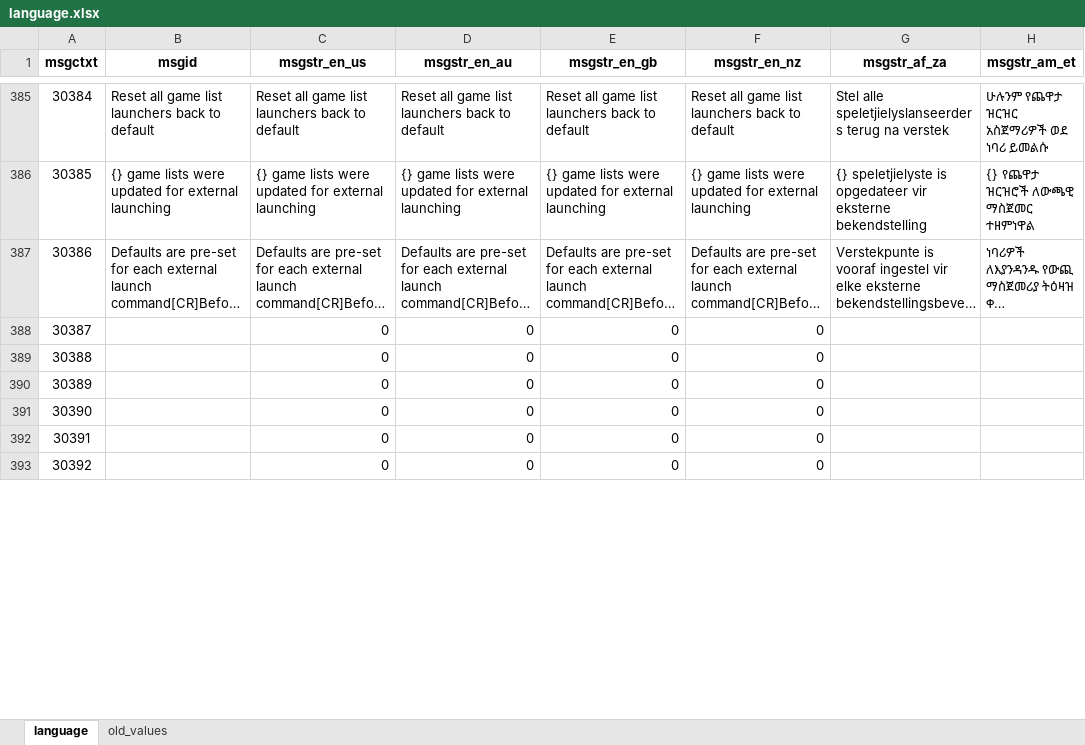
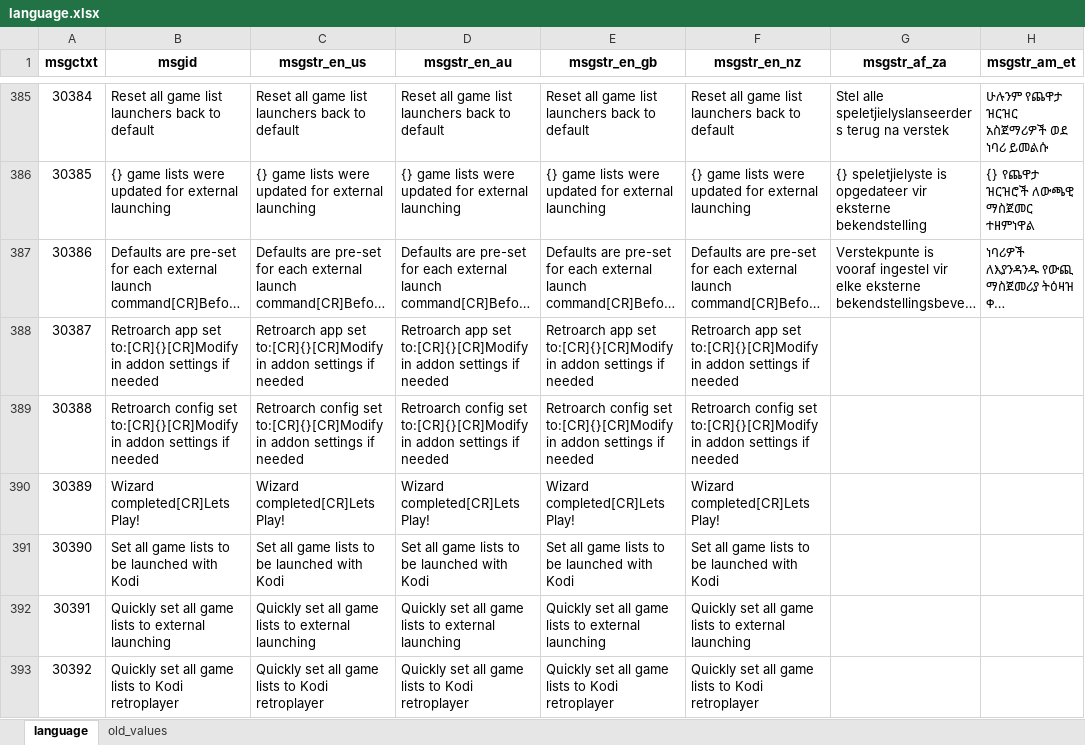
Before and after one commit to zach-morris/plugin.program.iagl, an Excel workbook: resources/data/language.xlsx, sheet language, drawn as a sheet; only a part is shown, gaps mark what is left out; long unchanged cells end in …; values as stored, in another font and other column widths than the file's, no borders; charts and pictures not drawn; the diff covers the shown part only; the diff names each change by its address in the sheet, - before the commit and + after, or states it on an @@ line.

```diff
--- a/resources/data/language.xlsx (sheet language)
+++ b/resources/data/language.xlsx (sheet language)
-B388 (msgid): (empty)
+B388 (msgid): Retroarch app set to:[CR]{}[CR]Modify in addon settings if needed
-C388 (msgstr_en_us): 0
+C388 (msgstr_en_us): Retroarch app set to:[CR]{}[CR]Modify in addon settings if needed
-D388 (msgstr_en_au): 0
+D388 (msgstr_en_au): Retroarch app set to:[CR]{}[CR]Modify in addon settings if needed
-E388 (msgstr_en_gb): 0
+E388 (msgstr_en_gb): Retroarch app set to:[CR]{}[CR]Modify in addon settings if needed
-F388 (msgstr_en_nz): 0
+F388 (msgstr_en_nz): Retroarch app set to:[CR]{}[CR]Modify in addon settings if needed
-B389 (msgid): (empty)
+B389 (msgid): Retroarch config set to:[CR]{}[CR]Modify in addon settings if needed
-C389 (msgstr_en_us): 0
+C389 (msgstr_en_us): Retroarch config set to:[CR]{}[CR]Modify in addon settings if needed
-D389 (msgstr_en_au): 0
+D389 (msgstr_en_au): Retroarch config set to:[CR]{}[CR]Modify in addon settings if needed
-E389 (msgstr_en_gb): 0
+E389 (msgstr_en_gb): Retroarch config set to:[CR]{}[CR]Modify in addon settings if needed
-F389 (msgstr_en_nz): 0
+F389 (msgstr_en_nz): Retroarch config set to:[CR]{}[CR]Modify in addon settings if needed
-B390 (msgid): (empty)
+B390 (msgid): Wizard completed[CR]Lets Play!
-C390 (msgstr_en_us): 0
+C390 (msgstr_en_us): Wizard completed[CR]Lets Play!
-D390 (msgstr_en_au): 0
+D390 (msgstr_en_au): Wizard completed[CR]Lets Play!
-E390 (msgstr_en_gb): 0
+E390 (msgstr_en_gb): Wizard completed[CR]Lets Play!
-F390 (msgstr_en_nz): 0
+F390 (msgstr_en_nz): Wizard completed[CR]Lets Play!
-B391 (msgid): (empty)
+B391 (msgid): Set all game lists to be launched with Kodi
-C391 (msgstr_en_us): 0
+C391 (msgstr_en_us): Set all game lists to be launched with Kodi
-D391 (msgstr_en_au): 0
+D391 (msgstr_en_au): Set all game lists to be launched with Kodi
-E391 (msgstr_en_gb): 0
+E391 (msgstr_en_gb): Set all game lists to be launched with Kodi
-F391 (msgstr_en_nz): 0
+F391 (msgstr_en_nz): Set all game lists to be launched with Kodi
-B392 (msgid): (empty)
+B392 (msgid): Quickly set all game lists to external launching
-C392 (msgstr_en_us): 0
+C392 (msgstr_en_us): Quickly set all game lists to external launching
-D392 (msgstr_en_au): 0
+D392 (msgstr_en_au): Quickly set all game lists to external launching
-E392 (msgstr_en_gb): 0
+E392 (msgstr_en_gb): Quickly set all game lists to external launching
-F392 (msgstr_en_nz): 0
+F392 (msgstr_en_nz): Quickly set all game lists to external launching
-B393 (msgid): (empty)
+B393 (msgid): Quickly set all game lists to Kodi retroplayer
-C393 (msgstr_en_us): 0
+C393 (msgstr_en_us): Quickly set all game lists to Kodi retroplayer
-D393 (msgstr_en_au): 0
+D393 (msgstr_en_au): Quickly set all game lists to Kodi retroplayer
-E393 (msgstr_en_gb): 0
+E393 (msgstr_en_gb): Quickly set all game lists to Kodi retroplayer
-F393 (msgstr_en_nz): 0
+F393 (msgstr_en_nz): Quickly set all game lists to Kodi retroplayer
```
Also changed, not shown: 95 edited cells elsewhere in this sheet, charts or pictures, 12 other files.
